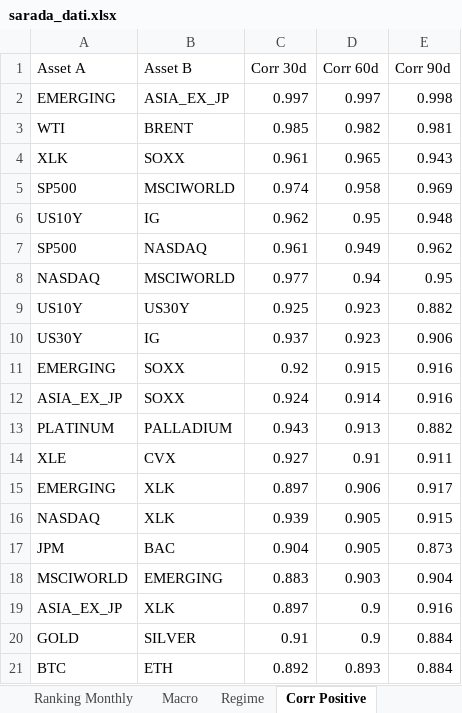
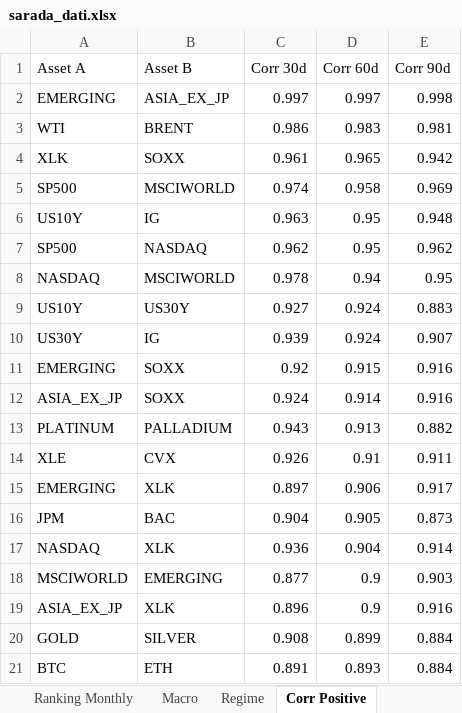
Before and after one commit to giapal96-star/jennifer-trading-dashbord, an Excel workbook: docs/sarada_dati.xlsx, sheet Corr Positive, drawn as a sheet; values as stored, in another font and other column widths than the file's, no borders; removed rows and columns are numbered as before the commit, all else as after; the diff names each change by its address in the sheet, - before the commit and + after, or states it on an @@ line.

```diff
--- a/docs/sarada_dati.xlsx (sheet Corr Positive)
+++ b/docs/sarada_dati.xlsx (sheet Corr Positive)
-C3 (Corr 30d): 0.985
+C3 (Corr 30d): 0.986
-D3 (Corr 60d): 0.982
+D3 (Corr 60d): 0.983
-E4 (Corr 90d): 0.943
+E4 (Corr 90d): 0.942
-C6 (Corr 30d): 0.962
+C6 (Corr 30d): 0.963
-C7 (Corr 30d): 0.961
+C7 (Corr 30d): 0.962
-D7 (Corr 60d): 0.949
+D7 (Corr 60d): 0.95
-C8 (Corr 30d): 0.977
+C8 (Corr 30d): 0.978
-C9 (Corr 30d): 0.925
+C9 (Corr 30d): 0.927
-D9:D10 (Corr 60d): 0.923
+D9:D10 (Corr 60d): 0.924
-E9 (Corr 90d): 0.882
+E9 (Corr 90d): 0.883
-C10 (Corr 30d): 0.937
+C10 (Corr 30d): 0.939
-E10 (Corr 90d): 0.906
+E10 (Corr 90d): 0.907
-C14 (Corr 30d): 0.927
+C14 (Corr 30d): 0.926
-row 16: NASDAQ | XLK | 0.939 | 0.905 | 0.915
+row 17: NASDAQ | XLK | 0.936 | 0.904 | 0.914
-C18 (Corr 30d): 0.883
+C18 (Corr 30d): 0.877
-D18 (Corr 60d): 0.903
+D18 (Corr 60d): 0.9
-E18 (Corr 90d): 0.904
+E18 (Corr 90d): 0.903
-C19 (Corr 30d): 0.897
+C19 (Corr 30d): 0.896
-C20 (Corr 30d): 0.91
+C20 (Corr 30d): 0.908
-D20 (Corr 60d): 0.9
+D20 (Corr 60d): 0.899
-C21 (Corr 30d): 0.892
+C21 (Corr 30d): 0.891
```
Also changed, not shown: sheet Ranking Daily, sheet Ranking Weekly, sheet Ranking Monthly, sheet Corr Negative, sheet Macro, sheet Regime, 2 other files.
